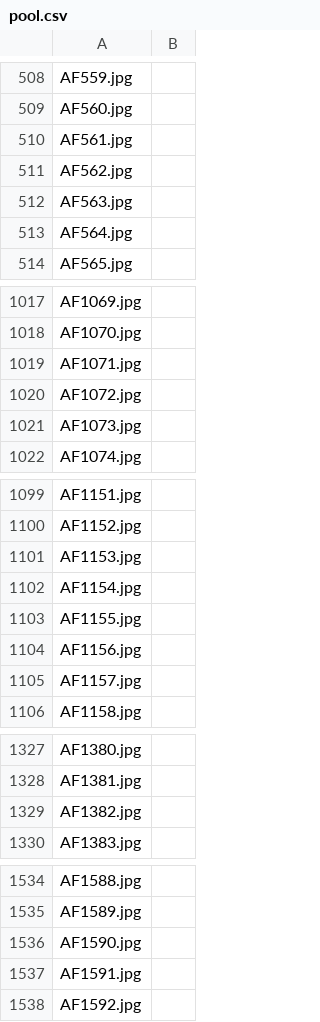
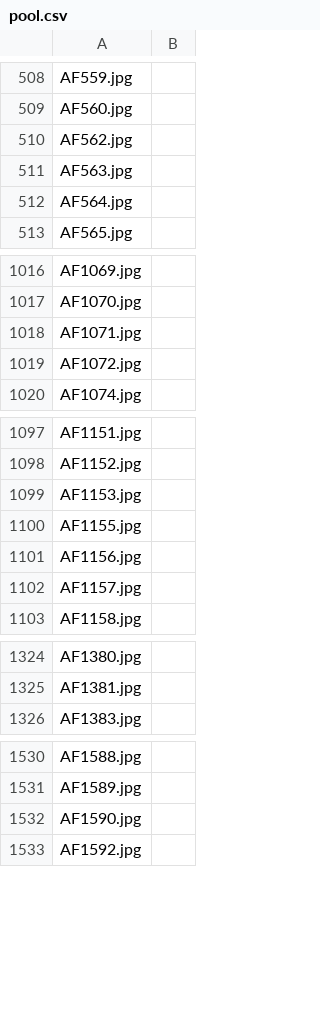
Before and after one commit to Duvarak05/IDAI-720, a CSV file: assignments/data/pool.csv, drawn as a sheet; only a part is shown, gaps mark what is left out; the diff covers the shown part only.

```diff
--- a/assignments/data/pool.csv
+++ b/assignments/data/pool.csv
@@ -509,3 +509,2 @@ AF559.jpg,
 AF560.jpg,
-AF561.jpg,
 AF562.jpg,
@@ -1020,3 +1019,2 @@ AF1071.jpg,
 AF1072.jpg,
-AF1073.jpg,
 AF1074.jpg,
@@ -1101,3 +1099,2 @@ AF1152.jpg,
 AF1153.jpg,
-AF1154.jpg,
 AF1155.jpg,
@@ -1328,3 +1325,2 @@ AF1380.jpg,
 AF1381.jpg,
-AF1382.jpg,
 AF1383.jpg,
@@ -1536,3 +1532,2 @@ AF1589.jpg,
 AF1590.jpg,
-AF1591.jpg,
 AF1592.jpg,
```
Also changed, not shown: 5 removed rows elsewhere in this file, assignments/data/train.csv.
